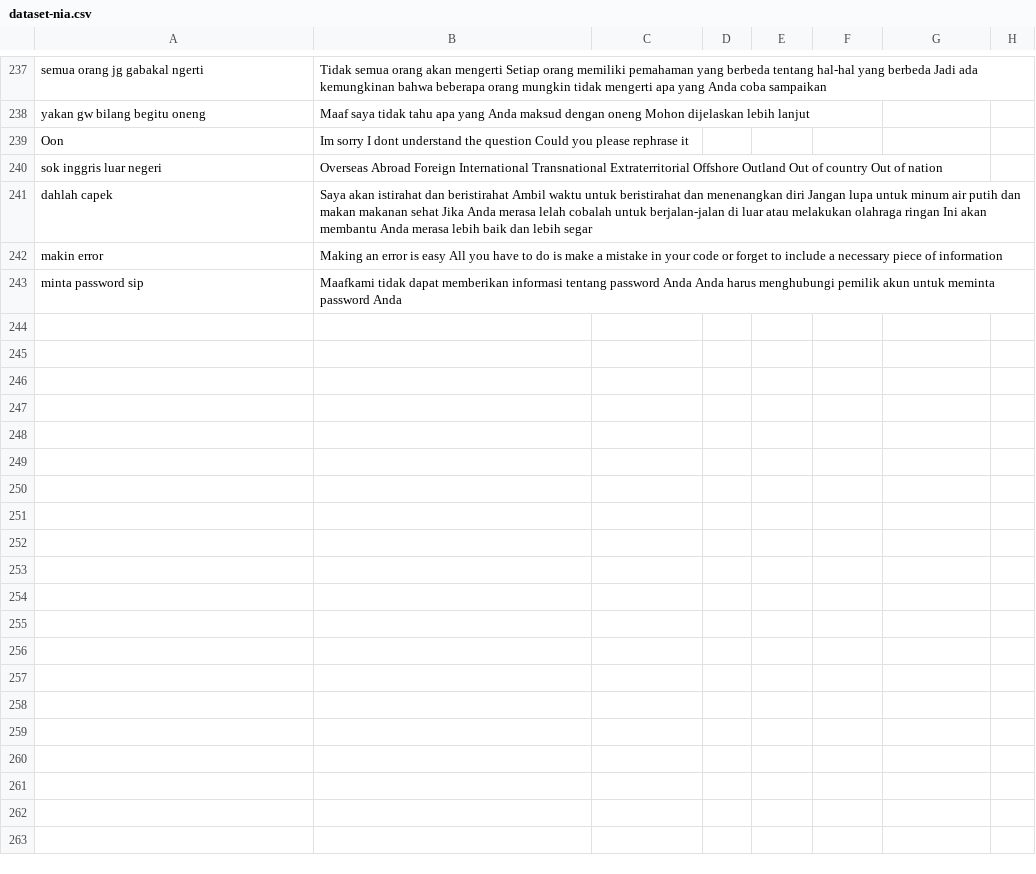
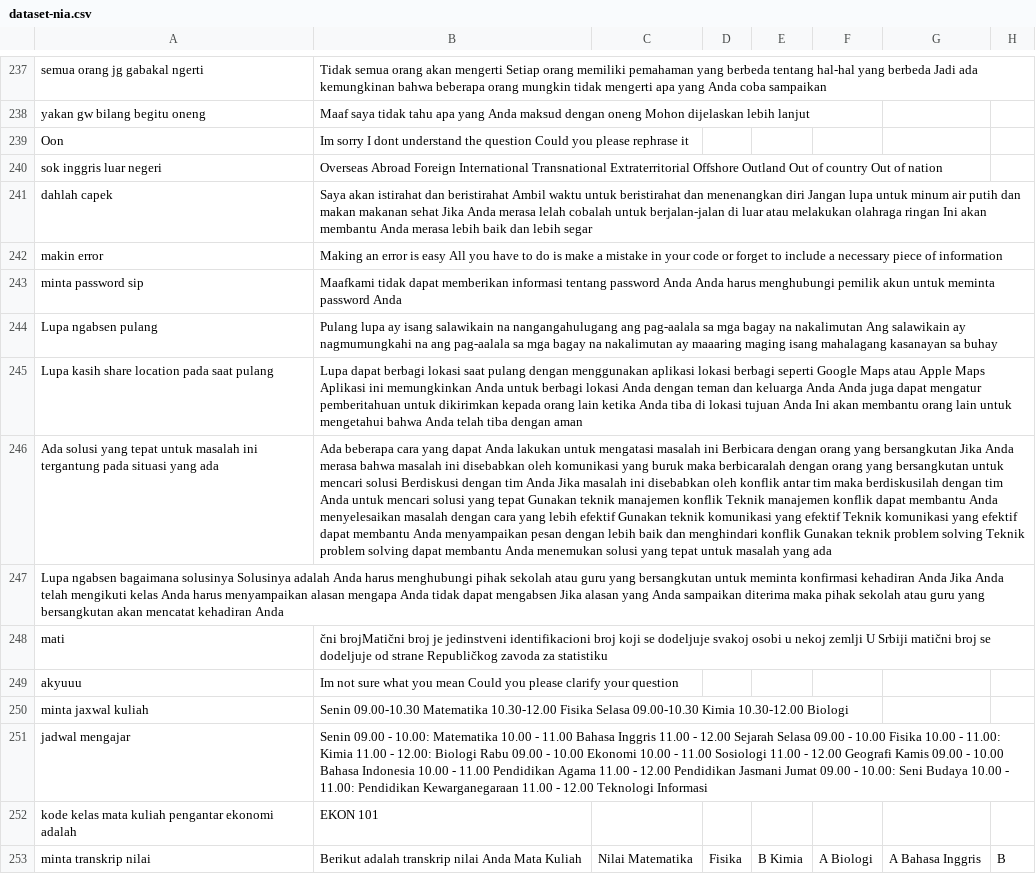
Before and after one commit to anakilang-ai/clean-dan-validasi-data, a CSV file: dataset/nia-dataset/dataset-nia.csv, drawn as a sheet; only a part is shown, gaps mark what is left out; the diff names each change by its address in the sheet, - before the commit and + after, or states it on an @@ line.

Commit message:
clean2

```diff
--- a/dataset/nia-dataset/dataset-nia.csv
+++ b/dataset/nia-dataset/dataset-nia.csv
+row 244: Lupa ngabsen pulang | Pulang lupa ay isang salawikain na nangangahulugang ang pag-aalala sa mga bagay na nakalimutan Ang salawikain ay nagmumungkahi na ang pag-aalala sa mga bagay na nakalimutan ay maaaring maging isang mahalagang kasanayan sa buhay
+row 245: Lupa kasih share location pada saat pulang | Lupa dapat berbagi lokasi saat pulang dengan menggunakan aplikasi lokasi berbagi seperti Google Maps atau Apple Maps Aplikasi ini memungkinkan Anda untuk berbagi lokasi Anda dengan teman dan keluarga Anda Anda juga dapat mengatur pemberitahuan untuk dikirimkan kepada orang lain ketika Anda tiba di lokasi tujuan Anda Ini akan membantu orang lain untuk mengetahui bahwa Anda telah tiba dengan aman
+row 246: Ada solusi yang tepat untuk masalah ini tergantung pada situasi yang ada | Ada beberapa cara yang dapat Anda lakukan untuk mengatasi masalah ini Berbicara dengan orang yang bersangkutan Jika Anda merasa bahwa masalah ini disebabkan oleh komunikasi yang buruk maka berbicaralah dengan orang yang bersangkutan untuk mencari solusi Berdiskusi dengan tim Anda Jika masalah ini disebabkan oleh konflik antar tim maka berdiskusilah dengan tim Anda untuk mencari solusi yang tepat Gunakan teknik manajemen konflik Teknik manajemen konflik dapat membantu Anda menyelesaikan masalah dengan cara yang lebih efektif Gunakan teknik komunikasi yang efektif Teknik komunikasi yang efektif dapat membantu Anda menyampaikan pesan dengan lebih baik dan menghindari konflik Gunakan teknik problem solving Teknik problem solving dapat membantu Anda menemukan solusi yang tepat untuk masalah yang ada
+row 247: Lupa ngabsen bagaimana solusinya Solusinya adalah Anda harus menghubungi pihak sekolah atau guru yang bersangkutan untuk meminta konfirmasi kehadiran Anda Jika Anda telah mengikuti kelas Anda harus menyampaikan alasan mengapa Anda tidak dapat mengabsen Jika alasan yang Anda sampaikan diterima maka pihak sekolah atau guru yang bersangkutan akan mencatat kehadiran Anda
+row 248: mati | čni brojMatični broj je jedinstveni identifikacioni broj koji se dodeljuje svakoj osobi u nekoj zemlji U Srbiji matični broj se dodeljuje od strane Republičkog zavoda za statistiku
+row 249: akyuuu | Im not sure what you mean Could you please clarify your question
+row 250: minta jaxwal kuliah | Senin 09.00-10.30 Matematika 10.30-12.00 Fisika Selasa 09.00-10.30 Kimia 10.30-12.00 Biologi
+row 251: jadwal mengajar | Senin 09.00 - 10.00: Matematika 10.00 - 11.00 Bahasa Inggris 11.00 - 12.00 Sejarah Selasa 09.00 - 10.00 Fisika 10.00 - 11.00: Kimia 11.00 - 12.00: Biologi Rabu 09.00 - 10.00 Ekonomi 10.00 - 11.00 Sosiologi 11.00 - 12.00 Geografi Kamis 09.00 - 10.00 Bahasa Indonesia 10.00 - 11.00 Pendidikan Agama 11.00 - 12.00 Pendidikan Jasmani Jumat 09.00 - 10.00: Seni Budaya 10.00 - 11.00: Pendidikan Kewarganegaraan 11.00 - 12.00 Teknologi Informasi
+row 252: kode kelas mata kuliah pengantar ekonomi adalah | EKON 101
+row 253: minta transkrip nilai | Berikut adalah transkrip nilai Anda Mata Kuliah | Nilai Matematika | Fisika | B Kimia | A Biologi | A Bahasa Inggris | B
```
